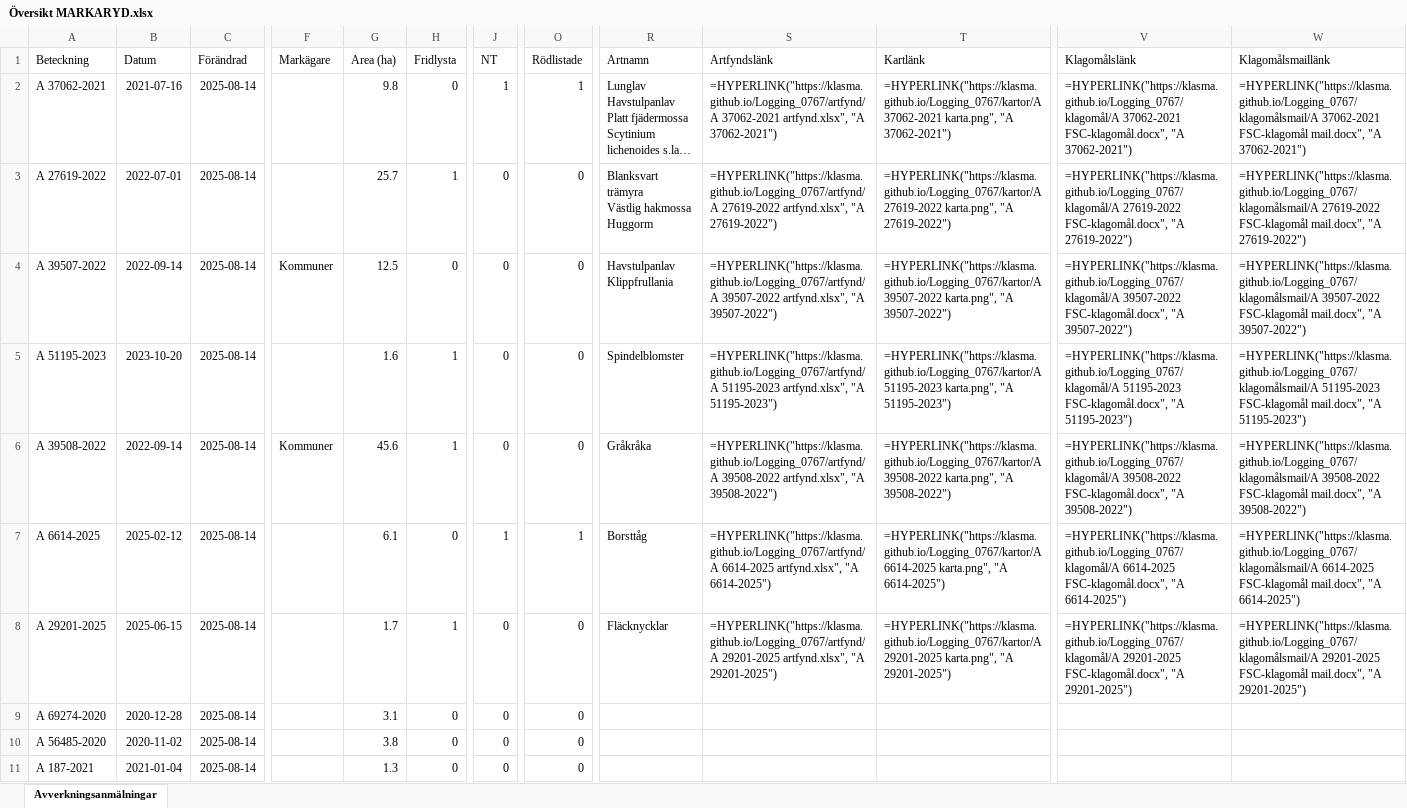
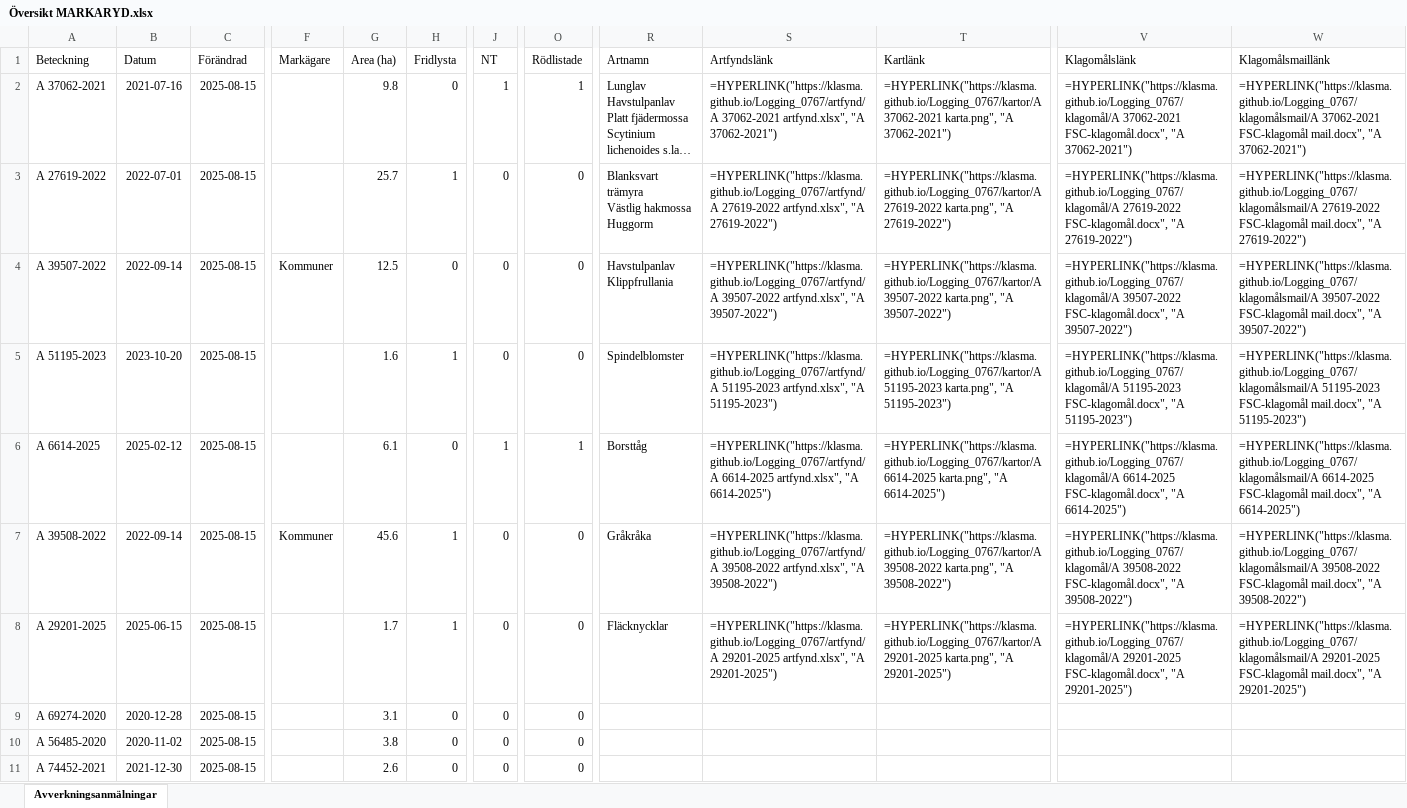
Before and after one commit to klasma/Logging_0767, an Excel workbook: Översikt MARKARYD.xlsx, sheet Avverkningsanmälningar, drawn as a sheet; only a part is shown, gaps mark what is left out; long unchanged cells end in …; values as stored, in another font and other column widths than the file's, no borders; formulas without a stored value are shown as written; the diff covers the shown part only; the diff names each change by its address in the sheet, - before the commit and + after, or states it on an @@ line.

```diff
--- a/Översikt MARKARYD.xlsx (sheet Avverkningsanmälningar)
+++ b/Översikt MARKARYD.xlsx (sheet Avverkningsanmälningar)
-C2:C11 (Förändrad): 2025-08-14
+C2:C11 (Förändrad): 2025-08-15
-A6 (Beteckning): A 39508-2022
+A6 (Beteckning): A 6614-2025
-B6 (Datum): 2022-09-14
+B6 (Datum): 2025-02-12
-F6 (Markägare): Kommuner
+F6 (Markägare): (empty)
-G6 (Area (ha)): 45.6
+G6 (Area (ha)): 6.1
-H6 (Fridlysta): 1
+H6 (Fridlysta): 0
-J6 (NT): 0
+J6 (NT): 1
-O6 (Rödlistade): 0
+O6 (Rödlistade): 1
-R6 (Artnamn): Gråkråka
+R6 (Artnamn): Borsttåg
-S6 (Artfyndslänk): =HYPERLINK("https://klasma.github.io/Logging_0767/artfynd/A 39508-2022 artfynd.xlsx", "A 39508-2022")
+S6 (Artfyndslänk): =HYPERLINK("https://klasma.github.io/Logging_0767/artfynd/A 6614-2025 artfynd.xlsx", "A 6614-2025")
-T6 (Kartlänk): =HYPERLINK("https://klasma.github.io/Logging_0767/kartor/A 39508-2022 karta.png", "A 39508-2022")
+T6 (Kartlänk): =HYPERLINK("https://klasma.github.io/Logging_0767/kartor/A 6614-2025 karta.png", "A 6614-2025")
-V6 (Klagomålslänk): =HYPERLINK("https://klasma.github.io/Logging_0767/klagomål/A 39508-2022 FSC-klagomål.docx", "A 39508-2022")
+V6 (Klagomålslänk): =HYPERLINK("https://klasma.github.io/Logging_0767/klagomål/A 6614-2025 FSC-klagomål.docx", "A 6614-2025")
-W6 (Klagomålsmaillänk): =HYPERLINK("https://klasma.github.io/Logging_0767/klagomålsmail/A 39508-2022 FSC-klagomål mail.docx", "A 39508-2022")
+W6 (Klagomålsmaillänk): =HYPERLINK("https://klasma.github.io/Logging_0767/klagomålsmail/A 6614-2025 FSC-klagomål mail.docx", "A 6614-2025")
-A7 (Beteckning): A 6614-2025
+A7 (Beteckning): A 39508-2022
-B7 (Datum): 2025-02-12
+B7 (Datum): 2022-09-14
-F7 (Markägare): (empty)
+F7 (Markägare): Kommuner
-G7 (Area (ha)): 6.1
+G7 (Area (ha)): 45.6
-H7 (Fridlysta): 0
+H7 (Fridlysta): 1
-J7 (NT): 1
+J7 (NT): 0
-O7 (Rödlistade): 1
+O7 (Rödlistade): 0
-R7 (Artnamn): Borsttåg
+R7 (Artnamn): Gråkråka
-S7 (Artfyndslänk): =HYPERLINK("https://klasma.github.io/Logging_0767/artfynd/A 6614-2025 artfynd.xlsx", "A 6614-2025")
+S7 (Artfyndslänk): =HYPERLINK("https://klasma.github.io/Logging_0767/artfynd/A 39508-2022 artfynd.xlsx", "A 39508-2022")
-T7 (Kartlänk): =HYPERLINK("https://klasma.github.io/Logging_0767/kartor/A 6614-2025 karta.png", "A 6614-2025")
+T7 (Kartlänk): =HYPERLINK("https://klasma.github.io/Logging_0767/kartor/A 39508-2022 karta.png", "A 39508-2022")
-V7 (Klagomålslänk): =HYPERLINK("https://klasma.github.io/Logging_0767/klagomål/A 6614-2025 FSC-klagomål.docx", "A 6614-2025")
+V7 (Klagomålslänk): =HYPERLINK("https://klasma.github.io/Logging_0767/klagomål/A 39508-2022 FSC-klagomål.docx", "A 39508-2022")
-W7 (Klagomålsmaillänk): =HYPERLINK("https://klasma.github.io/Logging_0767/klagomålsmail/A 6614-2025 FSC-klagomål mail.docx", "A 6614-2025")
+W7 (Klagomålsmaillänk): =HYPERLINK("https://klasma.github.io/Logging_0767/klagomålsmail/A 39508-2022 FSC-klagomål mail.docx", "A 39508-2022")
-A11 (Beteckning): A 187-2021
+A11 (Beteckning): A 74452-2021
-B11 (Datum): 2021-01-04
+B11 (Datum): 2021-12-30
-G11 (Area (ha)): 1.3
+G11 (Area (ha)): 2.6
```
Also changed, not shown: 1684 edited cells elsewhere in this sheet, artfynd/A 27619-2022 artfynd.xlsx, artfynd/A 29201-2025 artfynd.xlsx, 34 other files.
